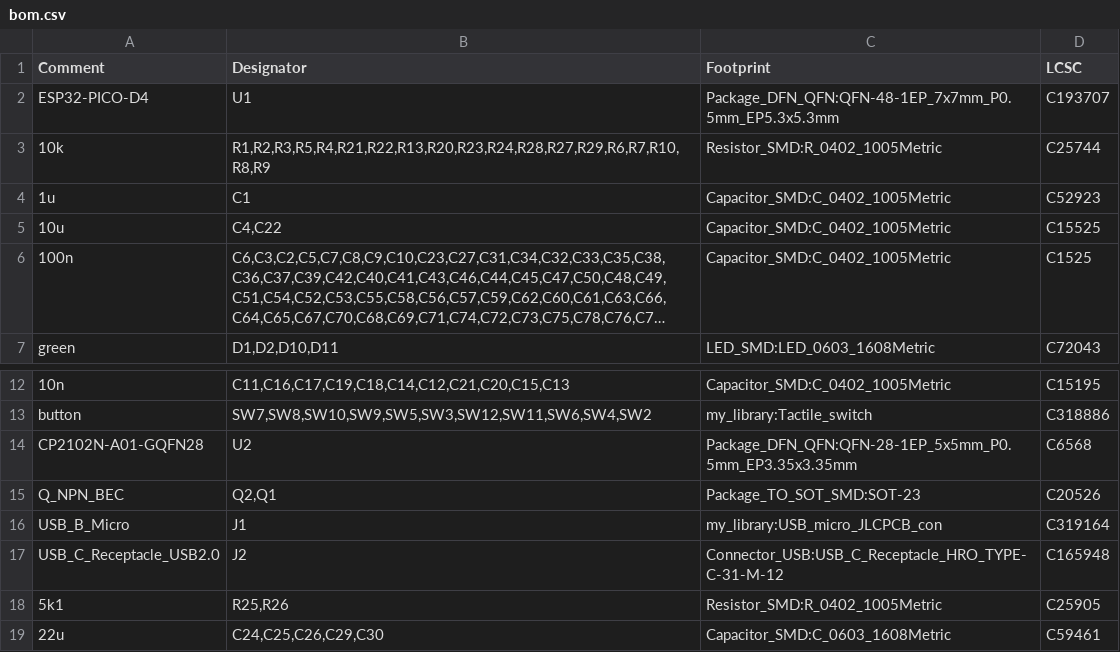
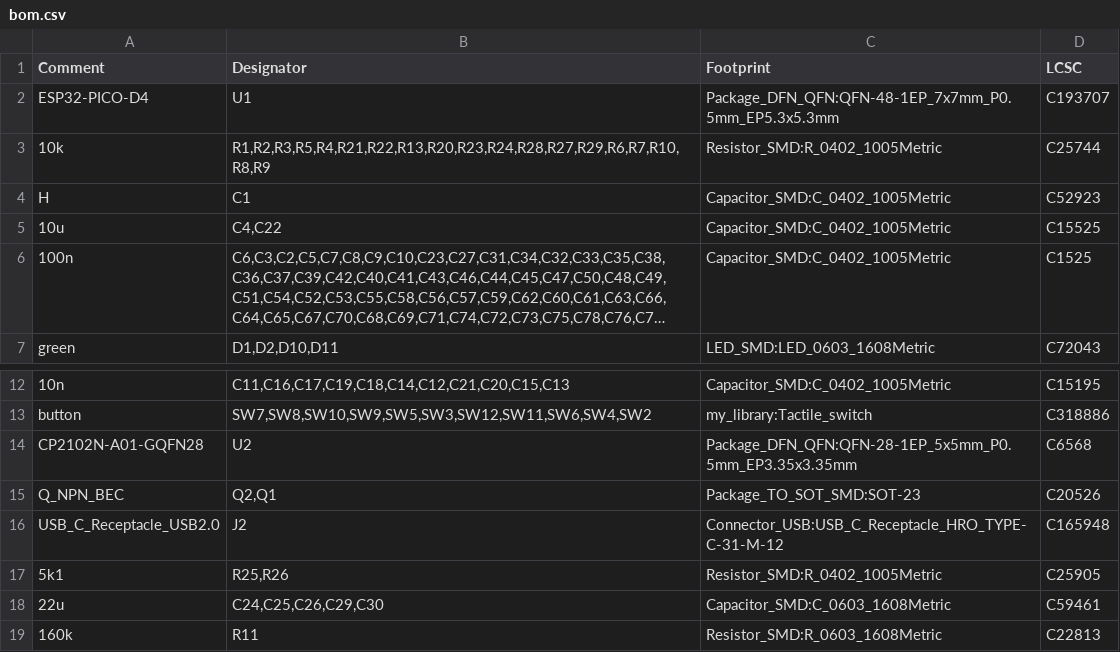
Before and after one commit to renata7zemanova/Logic, a CSV file: HW/fab/bom.csv, drawn as a sheet; only a part is shown, gaps mark what is left out; the shorter side is filled out with more unchanged rows; long unchanged cells end in ….

```diff
--- a/HW/fab/bom.csv
+++ b/HW/fab/bom.csv
@@ -3,3 +3,3 @@ ESP32-PICO-D4,U1,Package_DFN_QFN:QFN-48-1EP_7x7mm_P0.5mm_EP5.3x5.3mm,C193707
 10k,"R1,R2,R3,R5,R4,R21,R22,R13,R20,R23,R24,R28,R27,R29,R6,R7,R10,R8,R9",Resistor_SMD:R_0402_1005Metric,C25744
-1u,C1,Capacitor_SMD:C_0402_1005Metric,C52923
+H,C1,Capacitor_SMD:C_0402_1005Metric,C52923
 10u,"C4,C22",Capacitor_SMD:C_0402_1005Metric,C15525
@@ -15,3 +15,2 @@ CP2102N-A01-GQFN28,U2,Package_DFN_QFN:QFN-28-1EP_5x5mm_P0.5mm_EP3.35x3.35mm,C656
 Q_NPN_BEC,"Q2,Q1",Package_TO_SOT_SMD:SOT-23,C20526
-USB_B_Micro,J1,my_library:USB_micro_JLCPCB_con,C319164
 USB_C_Receptacle_USB2.0,J2,Connector_USB:USB_C_Receptacle_HRO_TYPE-C-31-M-12,C165948
```
Also changed, not shown: HW/fab/pos.csv, 25 other files.
